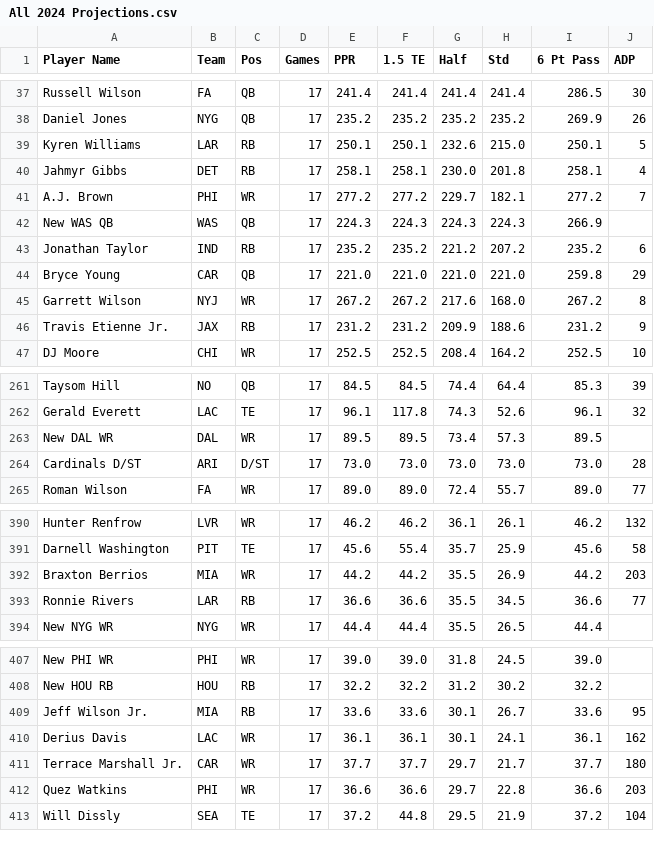
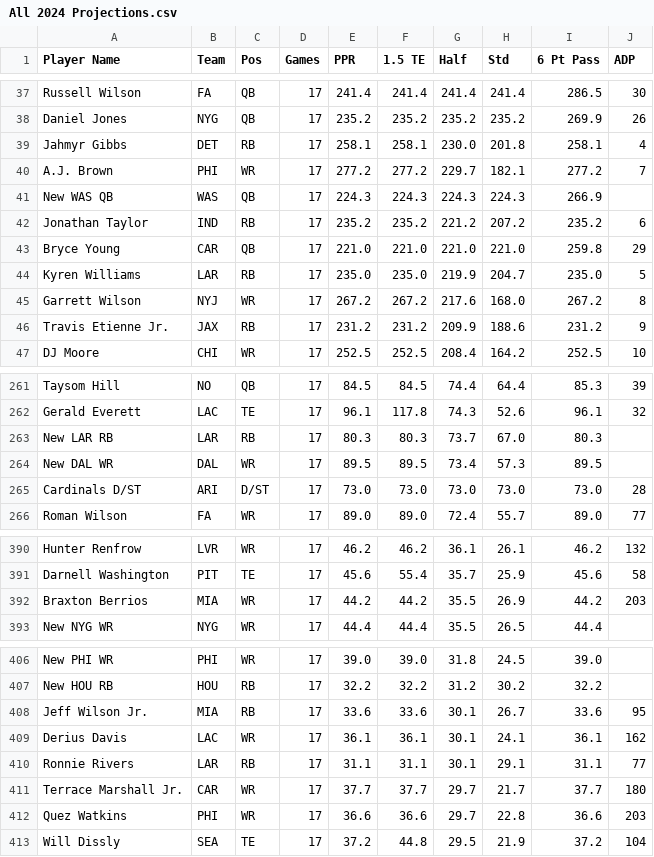
Before and after one commit to nzylakffa/sleepercalc, a CSV file: All 2024 Projections.csv, drawn as a sheet; only a part is shown, gaps mark what is left out; the diff covers the shown part only.

Commit message:
Add files via upload

```diff
--- a/All 2024 Projections.csv
+++ b/All 2024 Projections.csv
@@ -38,3 +38,2 @@
 "Daniel Jones","NYG","QB","17","235.2","235.2","235.2","235.2","269.9","26"
-"Kyren Williams","LAR","RB","17","250.1","250.1","232.6","215.0","250.1","5"
 "Jahmyr Gibbs","DET","RB","17","258.1","258.1","230.0","201.8","258.1","4"
@@ -44,2 +43,3 @@
 "Bryce Young","CAR","QB","17","221.0","221.0","221.0","221.0","259.8","29"
+"Kyren Williams","LAR","RB","17","235.0","235.0","219.9","204.7","235.0","5"
 "Garrett Wilson","NYJ","WR","17","267.2","267.2","217.6","168.0","267.2","8"
@@ -262,2 +262,3 @@
 "Gerald Everett","LAC","TE","17","96.1","117.8","74.3","52.6","96.1","32"
+"New LAR RB","LAR","RB","17","80.3","80.3","73.7","67.0","80.3",""
 "New DAL WR","DAL","WR","17","89.5","89.5","73.4","57.3","89.5",""
@@ -392,3 +392,2 @@
 "Braxton Berrios","MIA","WR","17","44.2","44.2","35.5","26.9","44.2","203"
-"Ronnie Rivers","LAR","RB","17","36.6","36.6","35.5","34.5","36.6","77"
 "New NYG WR","NYG","WR","17","44.4","44.4","35.5","26.5","44.4",""
@@ -410,2 +409,3 @@
 "Derius Davis","LAC","WR","17","36.1","36.1","30.1","24.1","36.1","162"
+"Ronnie Rivers","LAR","RB","17","31.1","31.1","30.1","29.1","31.1","77"
 "Terrace Marshall Jr.","CAR","WR","17","37.7","37.7","29.7","21.7","37.7","180"
```
Also changed, not shown: 1 removed row and 5 edited cells elsewhere in this file.
